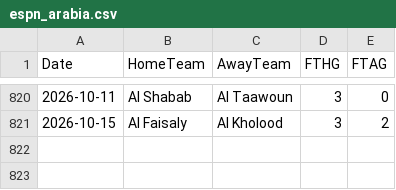
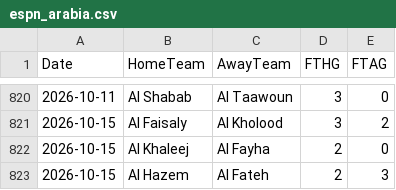
Before and after one commit to scoutspicks34-del/Scoutspicks, a CSV file: data/espn_arabia.csv, drawn as a sheet; only a part is shown, gaps mark what is left out; the diff names each change by its address in the sheet, - before the commit and + after, or states it on an @@ line.

```diff
--- a/data/espn_arabia.csv
+++ b/data/espn_arabia.csv
+row 822: 2026-10-15 | Al Khaleej | Al Fayha | 2 | 0
+row 823: 2026-10-15 | Al Hazem | Al Fateh | 2 | 3
```
Also changed, not shown: 2 other files.
